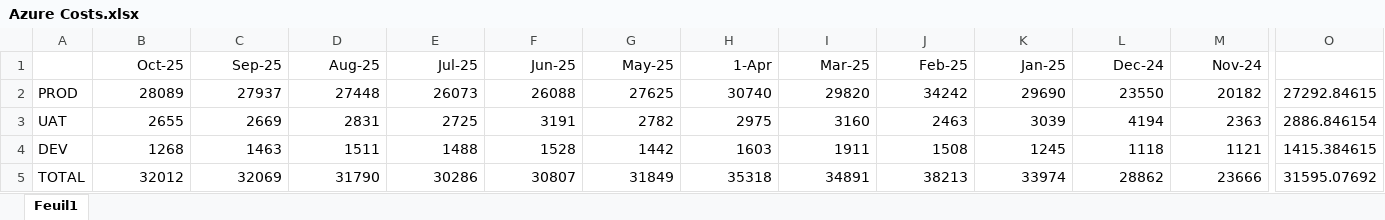
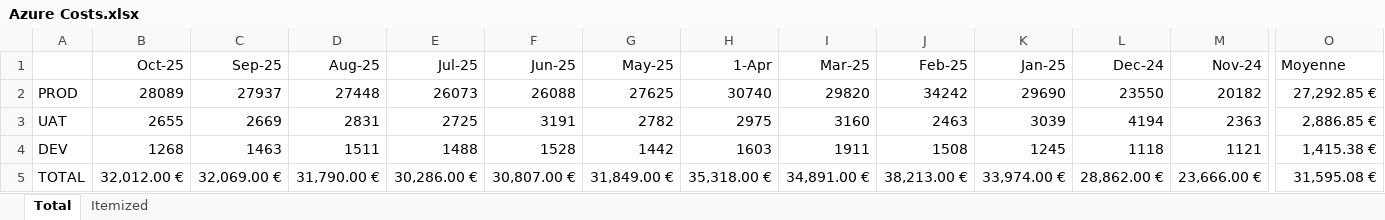
Before and after one commit to elbabass/audit_cisac, an Excel workbook: docs/resources/Azure Costs.xlsx, sheet Total, drawn as a sheet; only a part is shown, gaps mark what is left out; values as stored, in another font and other column widths than the file's, no borders; charts and pictures not drawn; the diff covers the shown part only; the diff names each change by its address in the sheet, - before the commit and + after, or states it on an @@ line.

```diff
--- a/docs/resources/Azure Costs.xlsx (sheet Total)
+++ b/docs/resources/Azure Costs.xlsx (sheet Total)
-sheet tab: Feuil1
+sheet tab: Total
+sheet tab: Itemized
-O1: (empty)
+O1: Moyenne
-O2 (Moyenne): 27292.84615
+O2 (Moyenne): 27,292.85 €
-O3 (Moyenne): 2886.846154
+O3 (Moyenne): 2,886.85 €
-O4 (Moyenne): 1415.384615
+O4 (Moyenne): 1,415.38 €
-B5 (Oct-25): 32012
+B5 (Oct-25): 32,012.00 €
-C5 (Sep-25): 32069
+C5 (Sep-25): 32,069.00 €
-D5 (Aug-25): 31790
+D5 (Aug-25): 31,790.00 €
-E5 (Jul-25): 30286
+E5 (Jul-25): 30,286.00 €
-F5 (Jun-25): 30807
+F5 (Jun-25): 30,807.00 €
-G5 (May-25): 31849
+G5 (May-25): 31,849.00 €
-H5 (1-Apr): 35318
+H5 (1-Apr): 35,318.00 €
-I5 (Mar-25): 34891
+I5 (Mar-25): 34,891.00 €
-J5 (Feb-25): 38213
+J5 (Feb-25): 38,213.00 €
-K5 (Jan-25): 33974
+K5 (Jan-25): 33,974.00 €
-L5 (Dec-24): 28862
+L5 (Dec-24): 28,862.00 €
-M5 (Nov-24): 23666
+M5 (Nov-24): 23,666.00 €
-O5 (Moyenne): 31595.07692
+O5 (Moyenne): 31,595.08 €
```
Also changed, not shown: 1 edited cell elsewhere in this sheet, charts or pictures.
